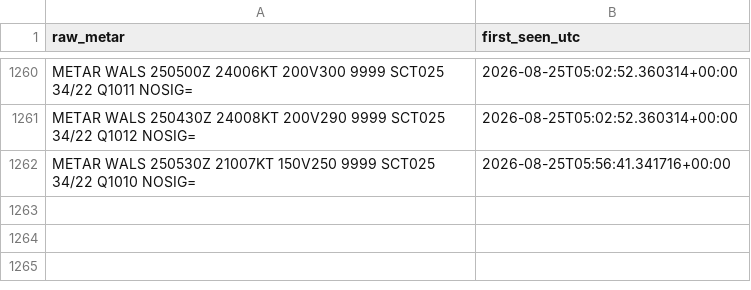
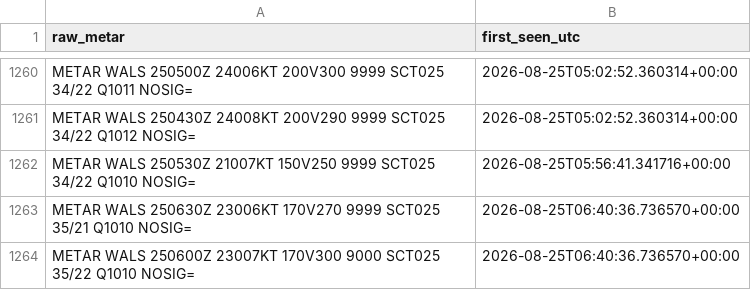
Before and after one commit to ojanzul/bmkg-taf-machinelearning, a CSV file: data/wals_metar_raw_archive.csv, drawn as a sheet; only a part is shown, gaps mark what is left out.

```diff
--- a/data/wals_metar_raw_archive.csv
+++ b/data/wals_metar_raw_archive.csv
@@ -1262 +1262,3 @@ METAR WALS 250430Z 24008KT 200V290 9999 SCT025 34/22 Q1012 NOSIG=,2026-08-25T05:
 METAR WALS 250530Z 21007KT 150V250 9999 SCT025 34/22 Q1010 NOSIG=,2026-08-25T05:56:41.341716+00:00
+METAR WALS 250630Z 23006KT 170V270 9999 SCT025 35/21 Q1010 NOSIG=,2026-08-25T06:40:36.736570+00:00
+METAR WALS 250600Z 23007KT 170V300 9000 SCT025 35/22 Q1010 NOSIG=,2026-08-25T06:40:36.736570+00:00
```
Also changed, not shown: data/wals_metar_structured.csv, data/wals_training_dataset.csv.
